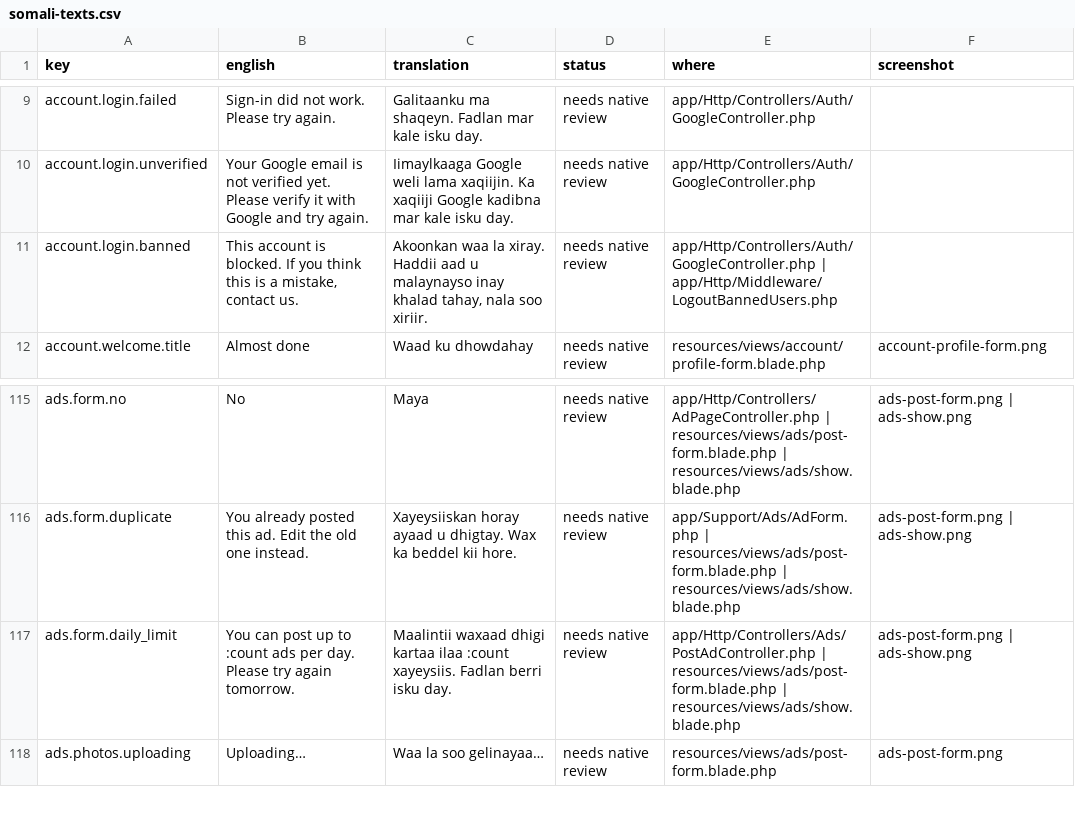
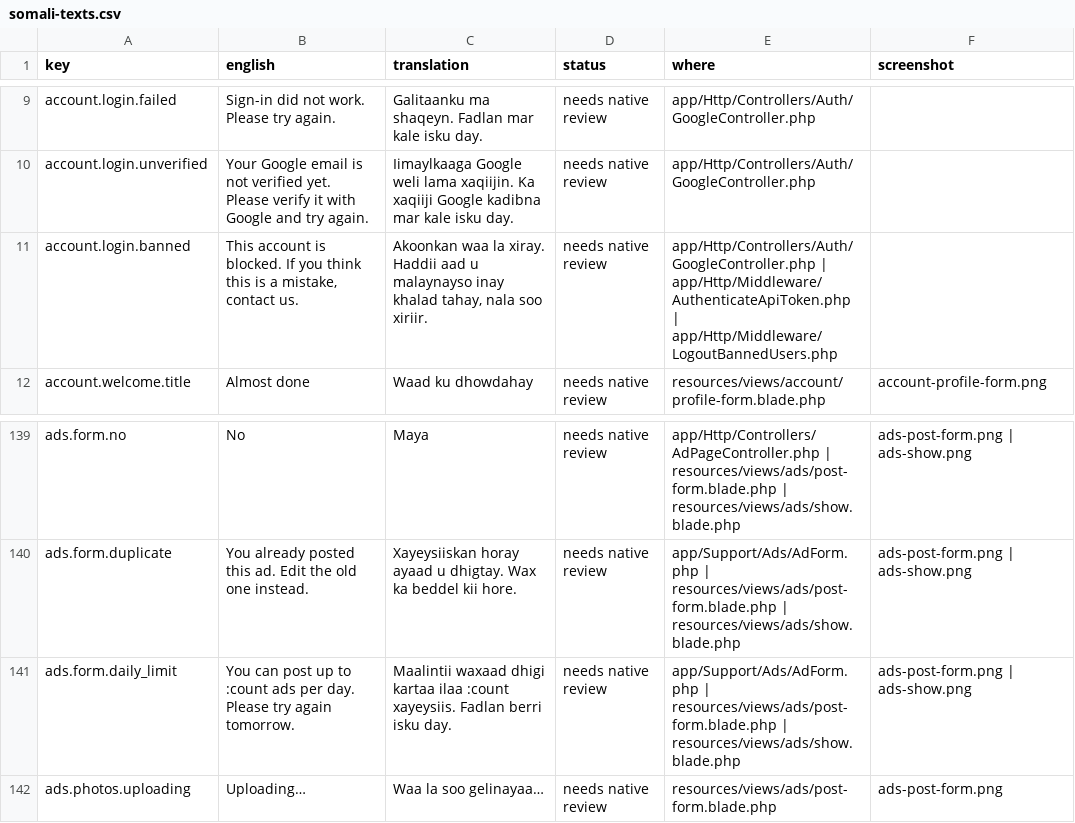
Before and after one commit to kulmiss/iibsom, a CSV file: docs/somali-review/somali-texts.csv, drawn as a sheet; only a part is shown, gaps mark what is left out; the diff covers the shown part only.

```diff
--- a/docs/somali-review/somali-texts.csv
+++ b/docs/somali-review/somali-texts.csv
@@ -10,3 +10,3 @@ account.login.failed,"Sign-in did not work. Please try again.","Galitaanku ma sh
 account.login.unverified,"Your Google email is not verified yet. Please verify it with Google and try again.","Iimaylkaaga Google weli lama xaqiijin. Ka xaqiiji Google kadibna mar kale isku day.","needs native review",app/Http/Controllers/Auth/GoogleController.php,
-account.login.banned,"This account is blocked. If you think this is a mistake, contact us.","Akoonkan waa la xiray. Haddii aad u malaynayso inay khalad tahay, nala soo xiriir.","needs native review","app/Http/Controllers/Auth/GoogleController.php | app/Http/Middleware/LogoutBannedUsers.php",
+account.login.banned,"This account is blocked. If you think this is a mistake, contact us.","Akoonkan waa la xiray. Haddii aad u malaynayso inay khalad tahay, nala soo xiriir.","needs native review","app/Http/Controllers/Auth/GoogleController.php | app/Http/Middleware/AuthenticateApiToken.php | app/Http/Middleware/LogoutBannedUsers.php",
 account.welcome.title,"Almost done","Waad ku dhowdahay","needs native review",resources/views/account/profile-form.blade.php,account-profile-form.png
@@ -116,3 +140,3 @@ ads.form.no,No,Maya,"needs native review","app/Http/Controllers/AdPageController
 ads.form.duplicate,"You already posted this ad. Edit the old one instead.","Xayeysiiskan horay ayaad u dhigtay. Wax ka beddel kii hore.","needs native review","app/Support/Ads/AdForm.php | resources/views/ads/post-form.blade.php | resources/views/ads/show.blade.php","ads-post-form.png | ads-show.png"
-ads.form.daily_limit,"You can post up to :count ads per day. Please try again tomorrow.","Maalintii waxaad dhigi kartaa ilaa :count xayeysiis. Fadlan berri isku day.","needs native review","app/Http/Controllers/Ads/PostAdController.php | resources/views/ads/post-form.blade.php | resources/views/ads/show.blade.php","ads-post-form.png | ads-show.png"
+ads.form.daily_limit,"You can post up to :count ads per day. Please try again tomorrow.","Maalintii waxaad dhigi kartaa ilaa :count xayeysiis. Fadlan berri isku day.","needs native review","app/Support/Ads/AdForm.php | resources/views/ads/post-form.blade.php | resources/views/ads/show.blade.php","ads-post-form.png | ads-show.png"
 ads.photos.uploading,Uploading…,"Waa la soo gelinayaa…","needs native review",resources/views/ads/post-form.blade.php,ads-post-form.png
```
Also changed, not shown: 24 added rows elsewhere in this file, 26 other files.
